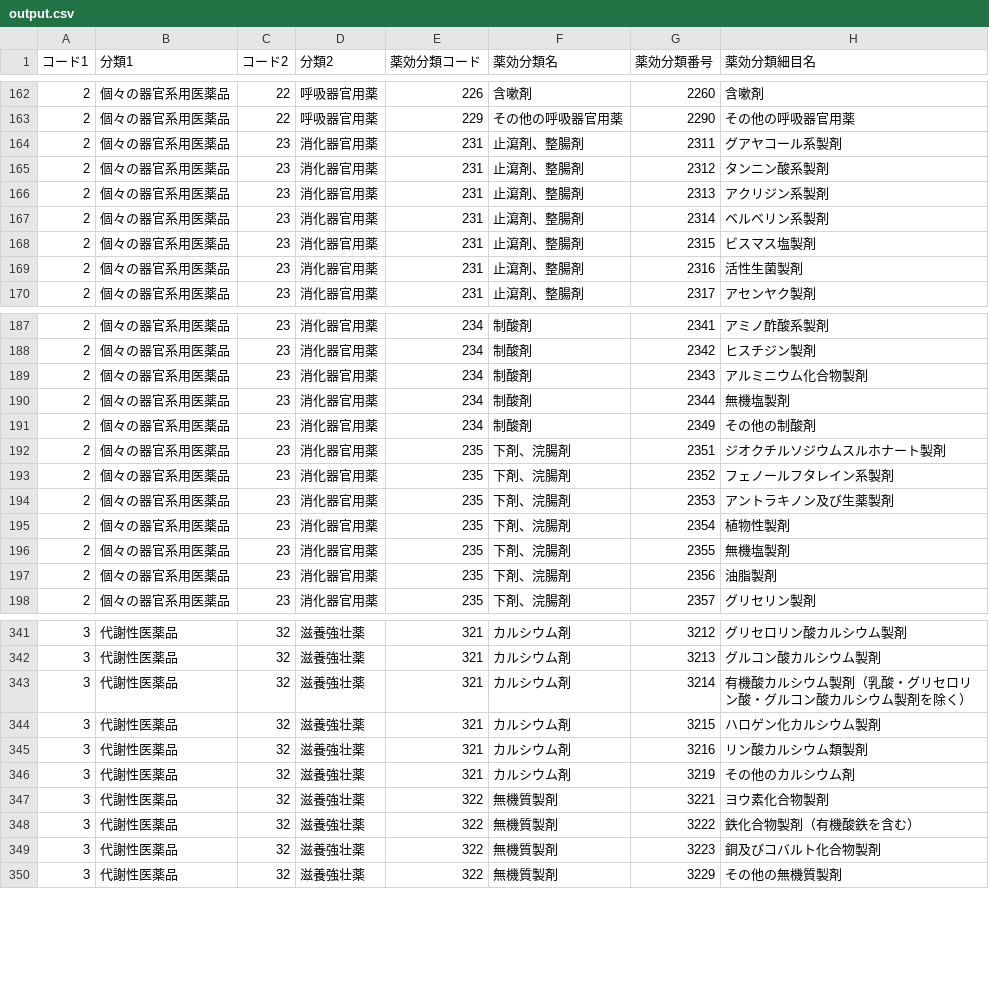
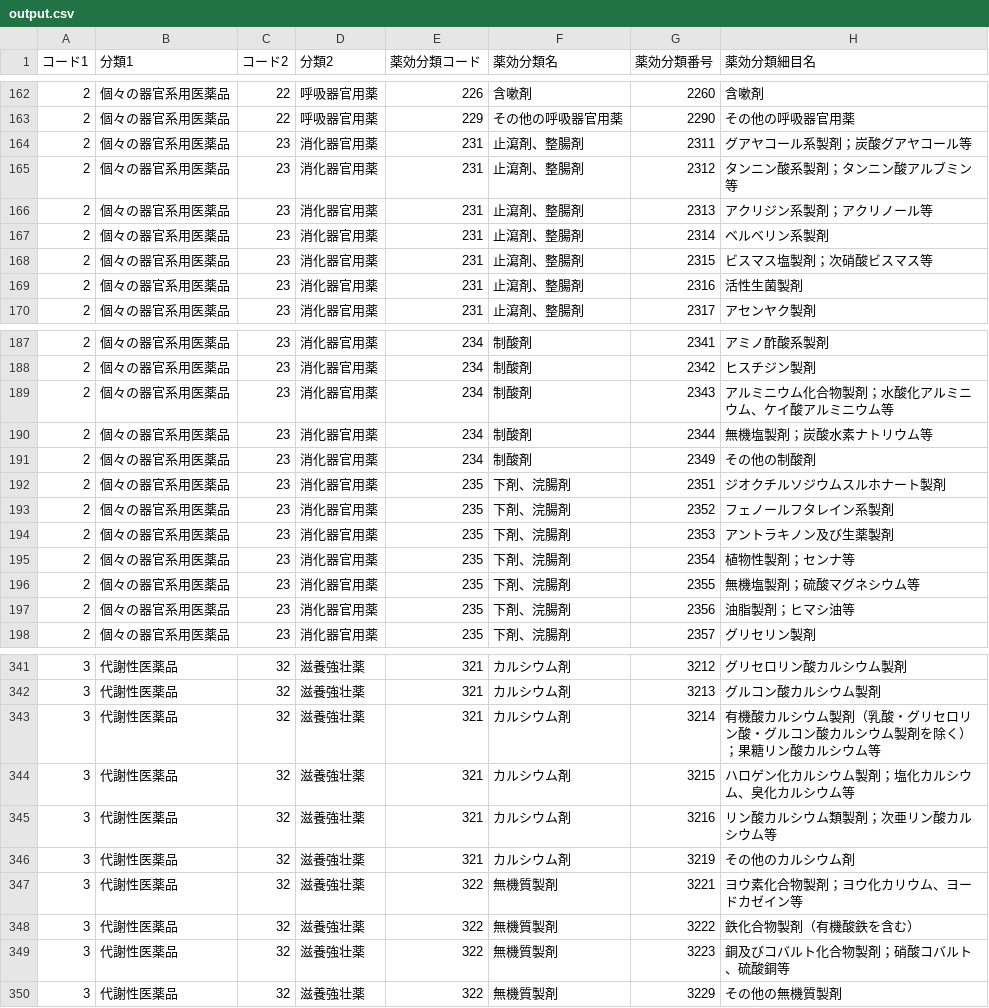
Before and after one commit to kirino-k/therapeutic_category_of_drug, a CSV file: src/out/output.csv, drawn as a sheet; only a part is shown, gaps mark what is left out; the diff covers the shown part only.

```diff
--- a/src/out/output.csv
+++ b/src/out/output.csv
@@ -163,7 +163,7 @@
 2,個々の器官系用医薬品,22,呼吸器官用薬,229,その他の呼吸器官用薬,2290,その他の呼吸器官用薬
-2,個々の器官系用医薬品,23,消化器官用薬,231,止瀉剤、整腸剤,2311,グアヤコール系製剤
-2,個々の器官系用医薬品,23,消化器官用薬,231,止瀉剤、整腸剤,2312,タンニン酸系製剤
-2,個々の器官系用医薬品,23,消化器官用薬,231,止瀉剤、整腸剤,2313,アクリジン系製剤
+2,個々の器官系用医薬品,23,消化器官用薬,231,止瀉剤、整腸剤,2311,グアヤコール系製剤；炭酸グアヤコール等
+2,個々の器官系用医薬品,23,消化器官用薬,231,止瀉剤、整腸剤,2312,タンニン酸系製剤；タンニン酸アルブミン等
+2,個々の器官系用医薬品,23,消化器官用薬,231,止瀉剤、整腸剤,2313,アクリジン系製剤；アクリノール等
 2,個々の器官系用医薬品,23,消化器官用薬,231,止瀉剤、整腸剤,2314,ベルベリン系製剤
-2,個々の器官系用医薬品,23,消化器官用薬,231,止瀉剤、整腸剤,2315,ビスマス塩製剤
+2,個々の器官系用医薬品,23,消化器官用薬,231,止瀉剤、整腸剤,2315,ビスマス塩製剤；次硝酸ビスマス等
 2,個々の器官系用医薬品,23,消化器官用薬,231,止瀉剤、整腸剤,2316,活性生菌製剤
@@ -188,4 +188,4 @@
 2,個々の器官系用医薬品,23,消化器官用薬,234,制酸剤,2342,ヒスチジン製剤
-2,個々の器官系用医薬品,23,消化器官用薬,234,制酸剤,2343,アルミニウム化合物製剤
-2,個々の器官系用医薬品,23,消化器官用薬,234,制酸剤,2344,無機塩製剤
+2,個々の器官系用医薬品,23,消化器官用薬,234,制酸剤,2343,アルミニウム化合物製剤；水酸化アルミニウム、ケイ酸アルミニウム等
+2,個々の器官系用医薬品,23,消化器官用薬,234,制酸剤,2344,無機塩製剤；炭酸水素ナトリウム等
 2,個々の器官系用医薬品,23,消化器官用薬,234,制酸剤,2349,その他の制酸剤
@@ -194,5 +194,5 @@
 2,個々の器官系用医薬品,23,消化器官用薬,235,下剤、浣腸剤,2353,アントラキノン及び生薬製剤
-2,個々の器官系用医薬品,23,消化器官用薬,235,下剤、浣腸剤,2354,植物性製剤
-2,個々の器官系用医薬品,23,消化器官用薬,235,下剤、浣腸剤,2355,無機塩製剤
-2,個々の器官系用医薬品,23,消化器官用薬,235,下剤、浣腸剤,2356,油脂製剤
+2,個々の器官系用医薬品,23,消化器官用薬,235,下剤、浣腸剤,2354,植物性製剤；センナ等
+2,個々の器官系用医薬品,23,消化器官用薬,235,下剤、浣腸剤,2355,無機塩製剤；硫酸マグネシウム等
+2,個々の器官系用医薬品,23,消化器官用薬,235,下剤、浣腸剤,2356,油脂製剤；ヒマシ油等
 2,個々の器官系用医薬品,23,消化器官用薬,235,下剤、浣腸剤,2357,グリセリン製剤
@@ -342,9 +342,9 @@
 3,代謝性医薬品,32,滋養強壮薬,321,カルシウム剤,3213,グルコン酸カルシウム製剤
-3,代謝性医薬品,32,滋養強壮薬,321,カルシウム剤,3214,有機酸カルシウム製剤（乳酸・グリセロリン酸・グルコン酸カルシウム製剤を除く）
-3,代謝性医薬品,32,滋養強壮薬,321,カルシウム剤,3215,ハロゲン化カルシウム製剤
-3,代謝性医薬品,32,滋養強壮薬,321,カルシウム剤,3216,リン酸カルシウム類製剤
+3,代謝性医薬品,32,滋養強壮薬,321,カルシウム剤,3214,有機酸カルシウム製剤（乳酸・グリセロリン酸・グルコン酸カルシウム製剤を除く）；果糖リン酸カルシウム等
+3,代謝性医薬品,32,滋養強壮薬,321,カルシウム剤,3215,ハロゲン化カルシウム製剤；塩化カルシウム、臭化カルシウム等
+3,代謝性医薬品,32,滋養強壮薬,321,カルシウム剤,3216,リン酸カルシウム類製剤；次亜リン酸カルシウム等
 3,代謝性医薬品,32,滋養強壮薬,321,カルシウム剤,3219,その他のカルシウム剤
-3,代謝性医薬品,32,滋養強壮薬,322,無機質製剤,3221,ヨウ素化合物製剤
+3,代謝性医薬品,32,滋養強壮薬,322,無機質製剤,3221,ヨウ素化合物製剤；ヨウ化カリウム、ヨードカゼイン等
 3,代謝性医薬品,32,滋養強壮薬,322,無機質製剤,3222,鉄化合物製剤（有機酸鉄を含む）
-3,代謝性医薬品,32,滋養強壮薬,322,無機質製剤,3223,銅及びコバルト化合物製剤
+3,代謝性医薬品,32,滋養強壮薬,322,無機質製剤,3223,銅及びコバルト化合物製剤；硝酸コバルト、硫酸銅等
 3,代謝性医薬品,32,滋養強壮薬,322,無機質製剤,3229,その他の無機質製剤
```
Also changed, not shown: 63 edited cells elsewhere in this file, 1 other file.
